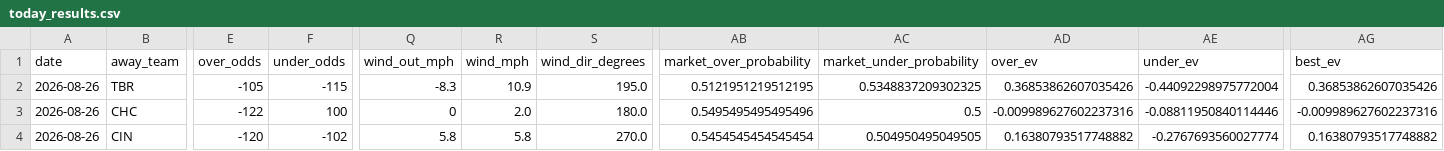
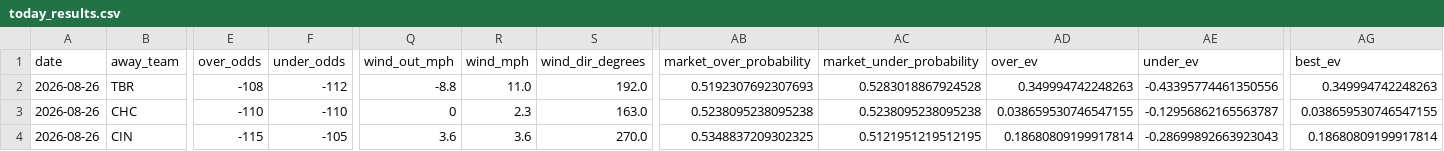
Before and after one commit to Jackstein0/atsrecipts-live-model, a CSV file: atsrecipts-upload-ready/data/processed/today_results.csv, drawn as a sheet; only a part is shown, gaps mark what is left out; the diff covers the shown part only; the diff names each change by its address in the sheet, - before the commit and + after, or states it on an @@ line.

```diff
--- a/atsrecipts-upload-ready/data/processed/today_results.csv
+++ b/atsrecipts-upload-ready/data/processed/today_results.csv
-E2 (over_odds): -105
+E2 (over_odds): -108
-F2 (under_odds): -115
+F2 (under_odds): -112
-Q2 (wind_out_mph): -8.3
+Q2 (wind_out_mph): -8.8
-R2 (wind_mph): 10.9
+R2 (wind_mph): 11.0
-S2 (wind_dir_degrees): 195.0
+S2 (wind_dir_degrees): 192.0
-AB2 (market_over_probability): 0.5121951219512195
+AB2 (market_over_probability): 0.5192307692307693
-AC2 (market_under_probability): 0.5348837209302325
+AC2 (market_under_probability): 0.5283018867924528
-AD2 (over_ev): 0.36853862607035426
+AD2 (over_ev): 0.349994742248263
-AE2 (under_ev): -0.44092298975772004
+AE2 (under_ev): -0.43395774461350556
-AG2 (best_ev): 0.36853862607035426
+AG2 (best_ev): 0.349994742248263
-E3 (over_odds): -122
+E3 (over_odds): -110
-F3 (under_odds): 100
+F3 (under_odds): -110
-R3 (wind_mph): 2.0
+R3 (wind_mph): 2.3
-S3 (wind_dir_degrees): 180.0
+S3 (wind_dir_degrees): 163.0
-AB3 (market_over_probability): 0.5495495495495496
+AB3 (market_over_probability): 0.5238095238095238
-AC3 (market_under_probability): 0.5
+AC3 (market_under_probability): 0.5238095238095238
-AD3 (over_ev): -0.009989627602237316
+AD3 (over_ev): 0.038659530746547155
-AE3 (under_ev): -0.08811950840114446
+AE3 (under_ev): -0.12956862165563787
-AG3 (best_ev): -0.009989627602237316
+AG3 (best_ev): 0.038659530746547155
-E4 (over_odds): -120
+E4 (over_odds): -115
-F4 (under_odds): -102
+F4 (under_odds): -105
-Q4 (wind_out_mph): 5.8
+Q4 (wind_out_mph): 3.6
-R4 (wind_mph): 5.8
+R4 (wind_mph): 3.6
-AB4 (market_over_probability): 0.5454545454545454
+AB4 (market_over_probability): 0.5348837209302325
-AC4 (market_under_probability): 0.504950495049505
+AC4 (market_under_probability): 0.5121951219512195
-AD4 (over_ev): 0.16380793517748882
+AD4 (over_ev): 0.18680809199917814
-AE4 (under_ev): -0.2767693560027774
+AE4 (under_ev): -0.28699892663923043
-AG4 (best_ev): 0.16380793517748882
+AG4 (best_ev): 0.18680809199917814
```
Also changed, not shown: 100 edited cells elsewhere in this file, atsrecipts-upload-ready/data/processed/pick_tracker.csv, atsrecipts-upload-ready/data/processed/today_board.csv, 11 other files.
